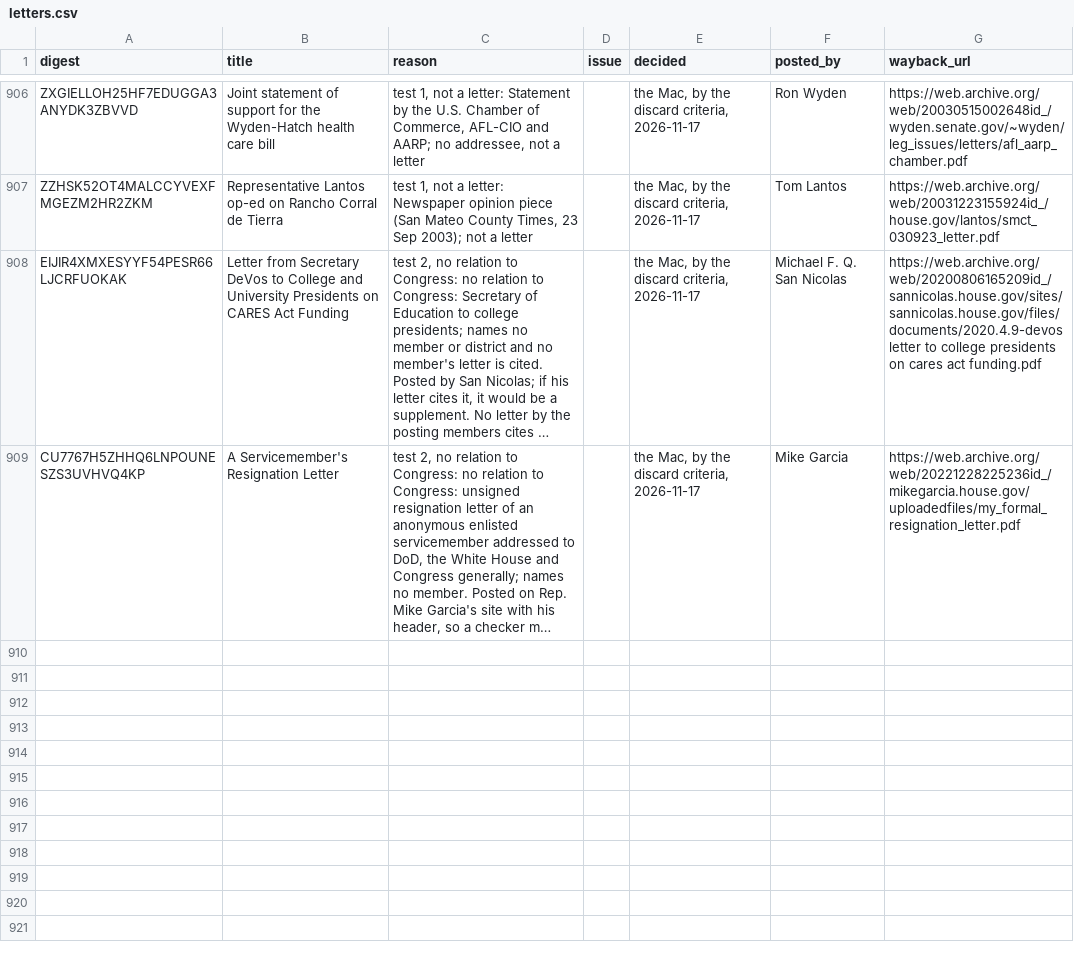
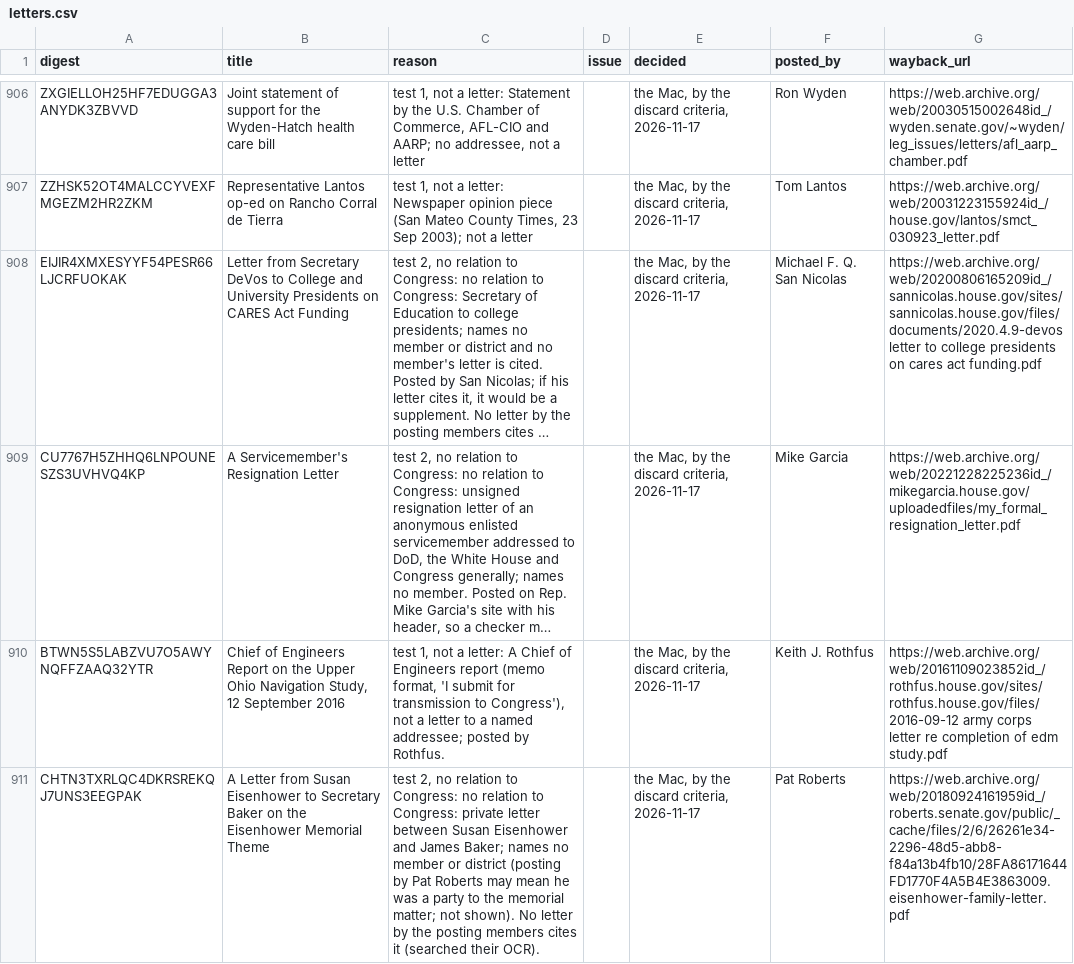
Before and after one commit to Robin-IA/Congressional-Letters-Dev, a CSV file: letters-discarded/letters.csv, drawn as a sheet; only a part is shown, gaps mark what is left out; long unchanged cells end in …; the diff names each change by its address in the sheet, - before the commit and + after, or states it on an @@ line.

```diff
--- a/letters-discarded/letters.csv
+++ b/letters-discarded/letters.csv
+row 910: BTWN5S5LABZVU7O5AWYNQFFZAAQ32YTR | Chief of Engineers Report on the Upper Ohio Navigation Study, 12 September 2016 | test 1, not a letter: A Chief of Engineers report (memo format, 'I submit for transmission to Congress'), not a letter to a named addressee; posted by Rothfus. |  | the Mac, by the discard criteria, 2026-11-17 | Keith J. Rothfus | https://web.archive.org/web/20161109023852id_/rothfus.house.gov/sites/rothfus.house.gov/files/2016-09-12 army corps letter re completion of edm study.pdf
+row 911: CHTN3TXRLQC4DKRSREKQJ7UNS3EEGPAK | A Letter from Susan Eisenhower to Secretary Baker on the Eisenhower Memorial Theme | test 2, no relation to Congress: no relation to Congress: private letter between Susan Eisenhower and James Baker; names no member or district (posting by Pat Roberts may mean he was a party to the memorial matter; not shown). No letter by the posting members cites it (searched their OCR). |  | the Mac, by the discard criteria, 2026-11-17 | Pat Roberts | https://web.archive.org/web/20180924161959id_/roberts.senate.gov/public/_cache/files/2/6/26261e34-2296-48d5-abb8-f84a13b4fb10/28FA86171644FD1770F4A5B4E3863009.eisenhower-family-letter.pdf
```
Also changed, not shown: vocabulary/hierarchy.csv, vocabulary/letter-direction.csv, 6 other files.
